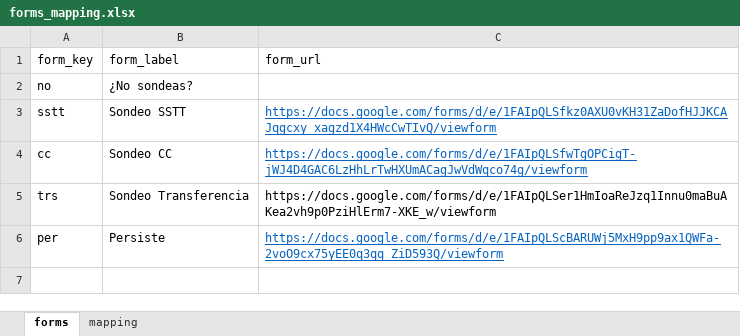
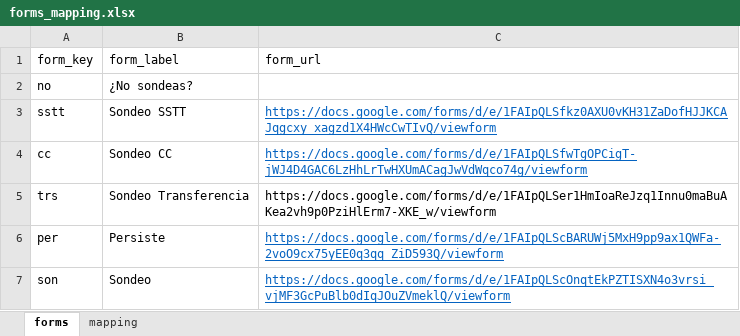
Before and after one commit to Javaperez20/Hogar, an Excel workbook: forms_mapping.xlsx, sheet forms, drawn as a sheet; values as stored, in another font and other column widths than the file's, no borders; the diff names each change by its address in the sheet, - before the commit and + after, or states it on an @@ line.

```diff
--- a/forms_mapping.xlsx (sheet forms)
+++ b/forms_mapping.xlsx (sheet forms)
+row 7: son | Sondeo | https://docs.google.com/forms/d/e/1FAIpQLScOnqtEkPZTISXN4o3vrsi_vjMF3GcPuBlb0dIqJOuZVmeklQ/viewform
```
Also changed, not shown: sheet mapping, options.xlsx.
